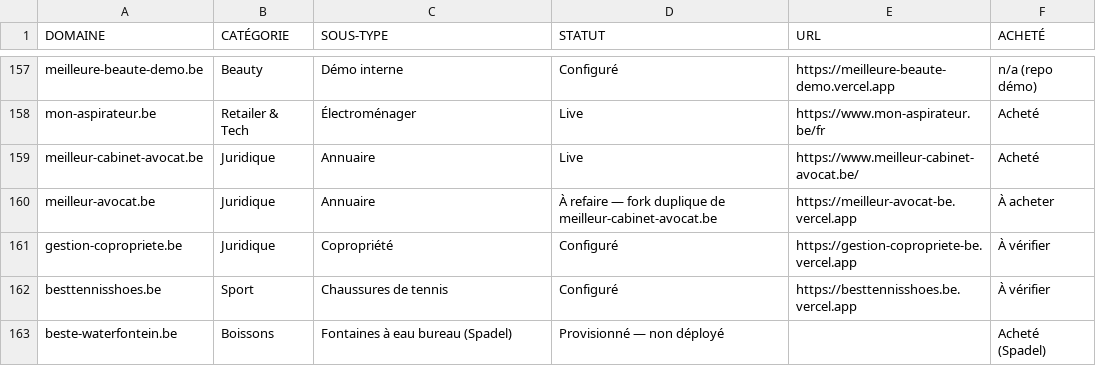
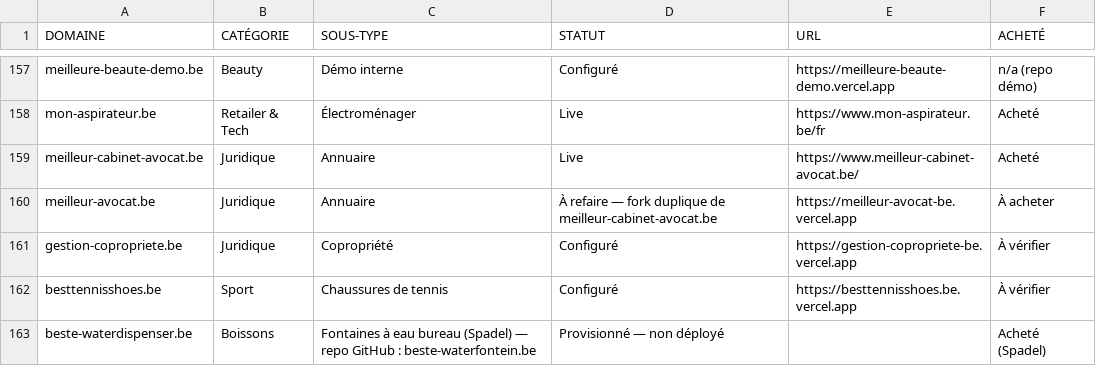
Before and after one commit to emd-project/emd-methodo, a CSV file: pipeline/sites.csv, drawn as a sheet; only a part is shown, gaps mark what is left out.

```diff
--- a/pipeline/sites.csv
+++ b/pipeline/sites.csv
@@ -162,2 +162,2 @@ gestion-copropriete.be,Juridique,Copropriété,Configuré,https://gestion-coprop
 besttennisshoes.be,Sport,Chaussures de tennis,Configuré,https://besttennisshoes.be.vercel.app,À vérifier
-beste-waterfontein.be,Boissons,Fontaines à eau bureau (Spadel),Provisionné — non déployé,,Acheté (Spadel)
+beste-waterdispenser.be,Boissons,Fontaines à eau bureau (Spadel) — repo GitHub : beste-waterfontein.be,Provisionné — non déployé,,Acheté (Spadel)
```
Also changed, not shown: pipeline/audits/audited-content.csv, pipeline/audits/audited-pages.csv, 7 other files.
